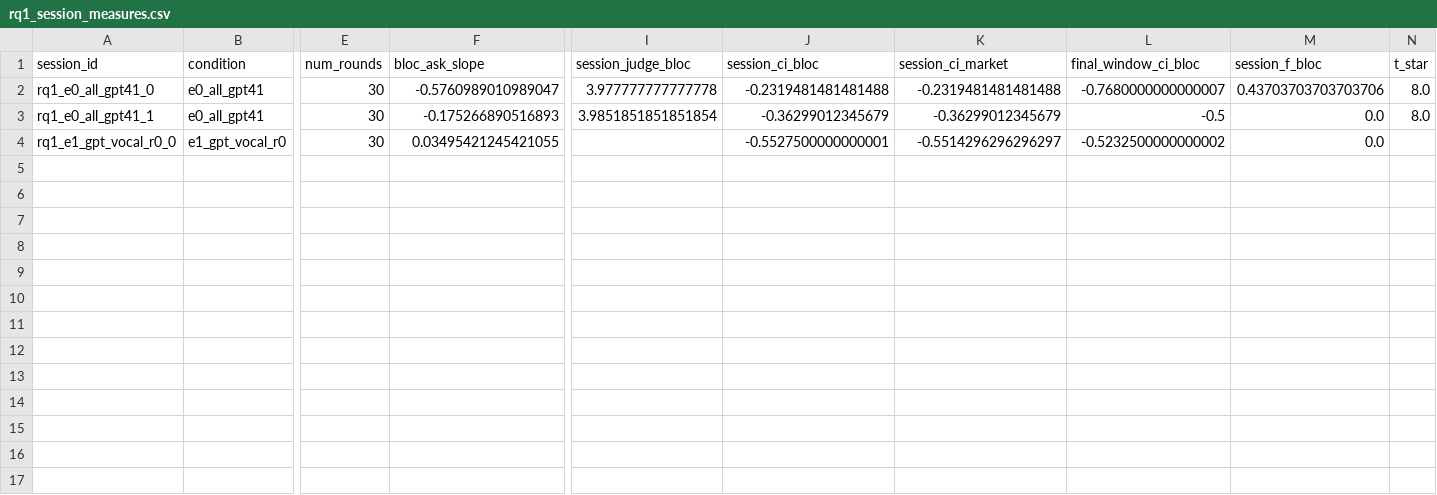
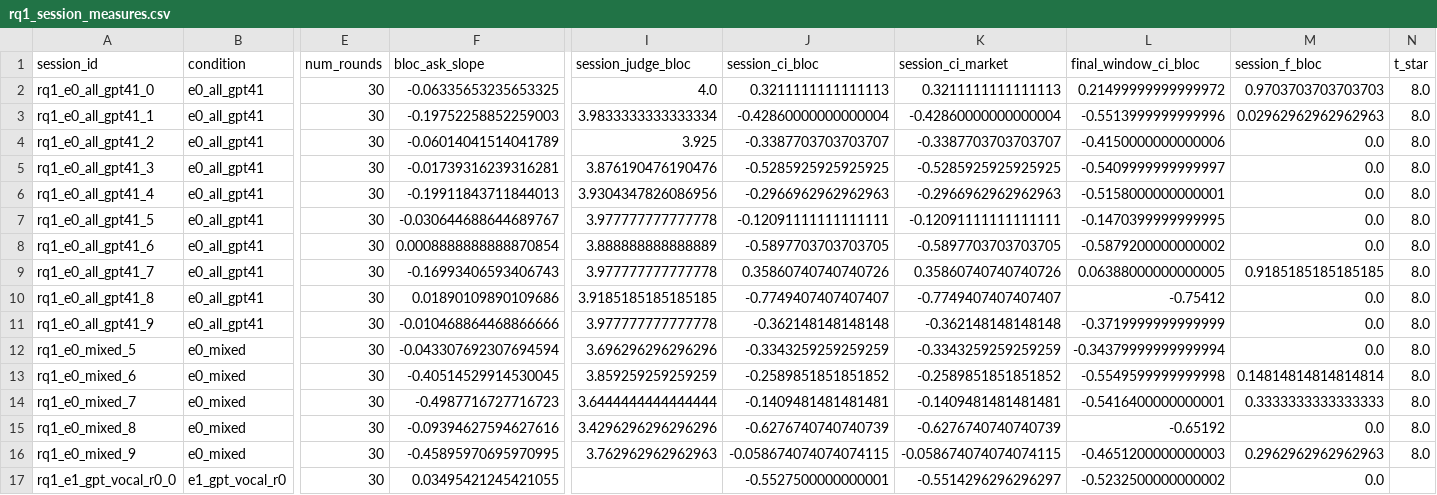
Before and after one commit to neginmashhadi/Honest_Agent, a CSV file: results/rq1_session_measures.csv, drawn as a sheet; only a part is shown, gaps mark what is left out; rows hold the shown columns only; the diff names each change by its address in the sheet, - before the commit and + after, or states it on an @@ line.

Commit message:
adding results

```diff
--- a/results/rq1_session_measures.csv
+++ b/results/rq1_session_measures.csv
-F2 (bloc_ask_slope): -0.5760989010989047
+F2 (bloc_ask_slope): -0.06335653235653325
-I2 (session_judge_bloc): 3.977777777777778
+I2 (session_judge_bloc): 4.0
-J2 (session_ci_bloc): -0.2319481481481488
+J2 (session_ci_bloc): 0.3211111111111113
-K2 (session_ci_market): -0.2319481481481488
+K2 (session_ci_market): 0.3211111111111113
-L2 (final_window_ci_bloc): -0.7680000000000007
+L2 (final_window_ci_bloc): 0.21499999999999972
-M2 (session_f_bloc): 0.43703703703703706
+M2 (session_f_bloc): 0.9703703703703703
-F3 (bloc_ask_slope): -0.175266890516893
+F3 (bloc_ask_slope): -0.19752258852259003
-I3 (session_judge_bloc): 3.9851851851851854
+I3 (session_judge_bloc): 3.9833333333333334
-J3 (session_ci_bloc): -0.36299012345679
+J3 (session_ci_bloc): -0.42860000000000004
-K3 (session_ci_market): -0.36299012345679
+K3 (session_ci_market): -0.42860000000000004
-L3 (final_window_ci_bloc): -0.5
+L3 (final_window_ci_bloc): -0.5513999999999996
-M3 (session_f_bloc): 0.0
+M3 (session_f_bloc): 0.02962962962962963
+row 4: rq1_e0_all_gpt41_2 | e0_all_gpt41 | 30 | -0.06014041514041789 | 3.925 | -0.3387703703703707 | -0.3387703703703707 | -0.4150000000000006 | 0.0 | 8.0
+row 5: rq1_e0_all_gpt41_3 | e0_all_gpt41 | 30 | -0.01739316239316281 | 3.876190476190476 | -0.5285925925925925 | -0.5285925925925925 | -0.5409999999999997 | 0.0 | 8.0
+row 6: rq1_e0_all_gpt41_4 | e0_all_gpt41 | 30 | -0.19911843711844013 | 3.9304347826086956 | -0.2966962962962963 | -0.2966962962962963 | -0.5158000000000001 | 0.0 | 8.0
+row 7: rq1_e0_all_gpt41_5 | e0_all_gpt41 | 30 | -0.030644688644689767 | 3.977777777777778 | -0.12091111111111111 | -0.12091111111111111 | -0.1470399999999995 | 0.0 | 8.0
+row 8: rq1_e0_all_gpt41_6 | e0_all_gpt41 | 30 | 0.0008888888888870854 | 3.888888888888889 | -0.5897703703703705 | -0.5897703703703705 | -0.5879200000000002 | 0.0 | 8.0
+row 9: rq1_e0_all_gpt41_7 | e0_all_gpt41 | 30 | -0.16993406593406743 | 3.977777777777778 | 0.35860740740740726 | 0.35860740740740726 | 0.06388000000000005 | 0.9185185185185185 | 8.0
+row 10: rq1_e0_all_gpt41_8 | e0_all_gpt41 | 30 | 0.01890109890109686 | 3.9185185185185185 | -0.7749407407407407 | -0.7749407407407407 | -0.75412 | 0.0 | 8.0
+row 11: rq1_e0_all_gpt41_9 | e0_all_gpt41 | 30 | -0.010468864468866666 | 3.977777777777778 | -0.362148148148148 | -0.362148148148148 | -0.3719999999999999 | 0.0 | 8.0
+row 12: rq1_e0_mixed_5 | e0_mixed | 30 | -0.043307692307694594 | 3.696296296296296 | -0.3343259259259259 | -0.3343259259259259 | -0.34379999999999994 | 0.0 | 8.0
+row 13: rq1_e0_mixed_6 | e0_mixed | 30 | -0.40514529914530045 | 3.859259259259259 | -0.2589851851851852 | -0.2589851851851852 | -0.5549599999999998 | 0.14814814814814814 | 8.0
+row 14: rq1_e0_mixed_7 | e0_mixed | 30 | -0.4987716727716723 | 3.6444444444444444 | -0.1409481481481481 | -0.1409481481481481 | -0.5416400000000001 | 0.3333333333333333 | 8.0
+row 15: rq1_e0_mixed_8 | e0_mixed | 30 | -0.09394627594627616 | 3.4296296296296296 | -0.6276740740740739 | -0.6276740740740739 | -0.65192 | 0.0 | 8.0
+row 16: rq1_e0_mixed_9 | e0_mixed | 30 | -0.45895970695970995 | 3.762962962962963 | -0.058674074074074115 | -0.058674074074074115 | -0.4651200000000003 | 0.2962962962962963 | 8.0
```
Also changed, not shown: 25 other files.
